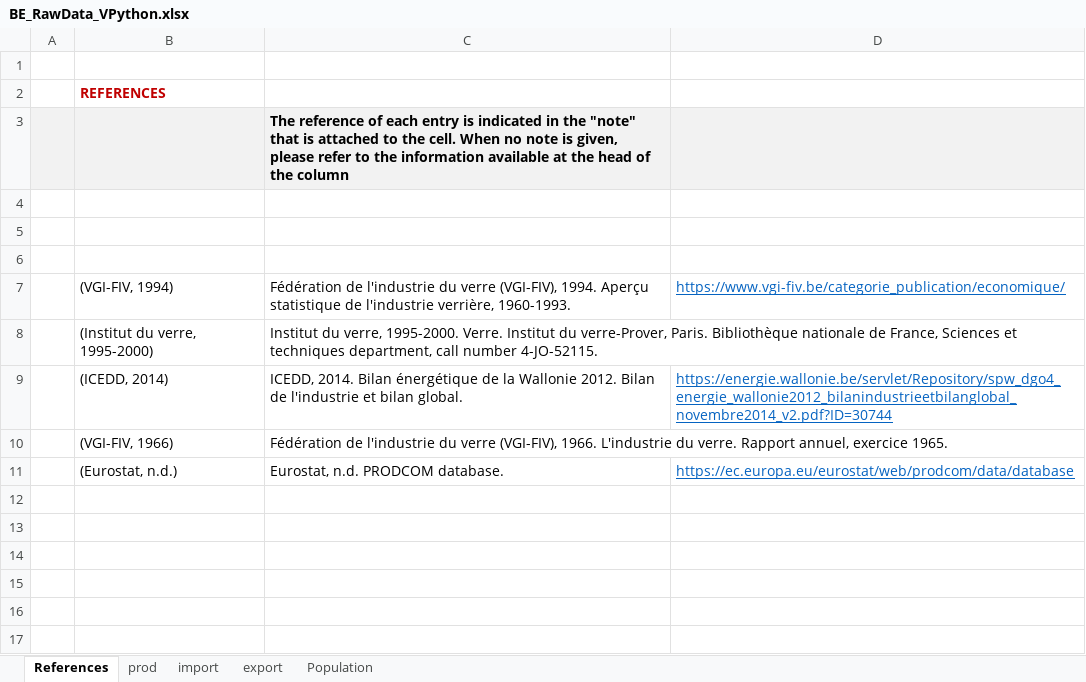
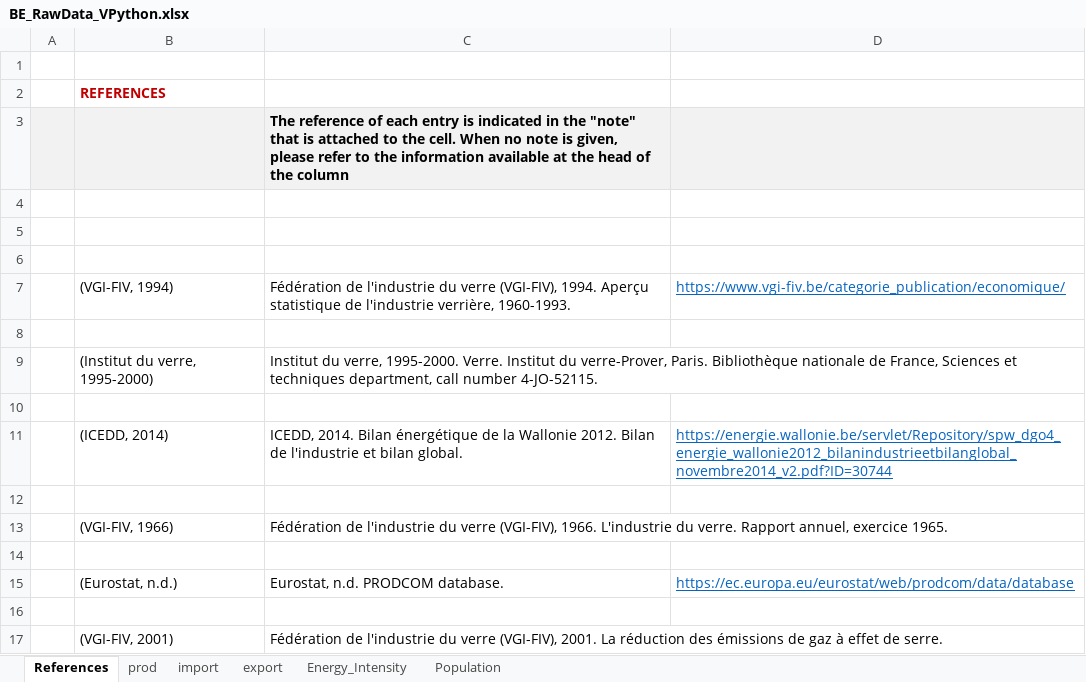
Before and after one commit to JeanSouv/01_MFA_GlassIndustry, an Excel workbook: RawData/BE_RawData_VPython.xlsx, sheet References, drawn as a sheet; values as stored, in another font and other column widths than the file's, no borders; the diff names each change by its address in the sheet, - before the commit and + after, or states it on an @@ line.

```diff
--- a/RawData/BE_RawData_VPython.xlsx (sheet References)
+++ b/RawData/BE_RawData_VPython.xlsx (sheet References)
+sheet tab: Energy_Intensity
+row 8: (empty)
+row 10: (empty)
+row 12: (empty)
+row 14: (empty)
+row 16: (empty)
+row 17:  | (VGI-FIV, 2001) | Fédération de l'industrie du verre (VGI-FIV), 2001. La réduction des émissions de gaz à effet de serre.
```
Also changed, not shown: RawData/EU_RawData_VPython.xlsx, RawData/FR_RawData_VPython.xlsx, 4 other files.
